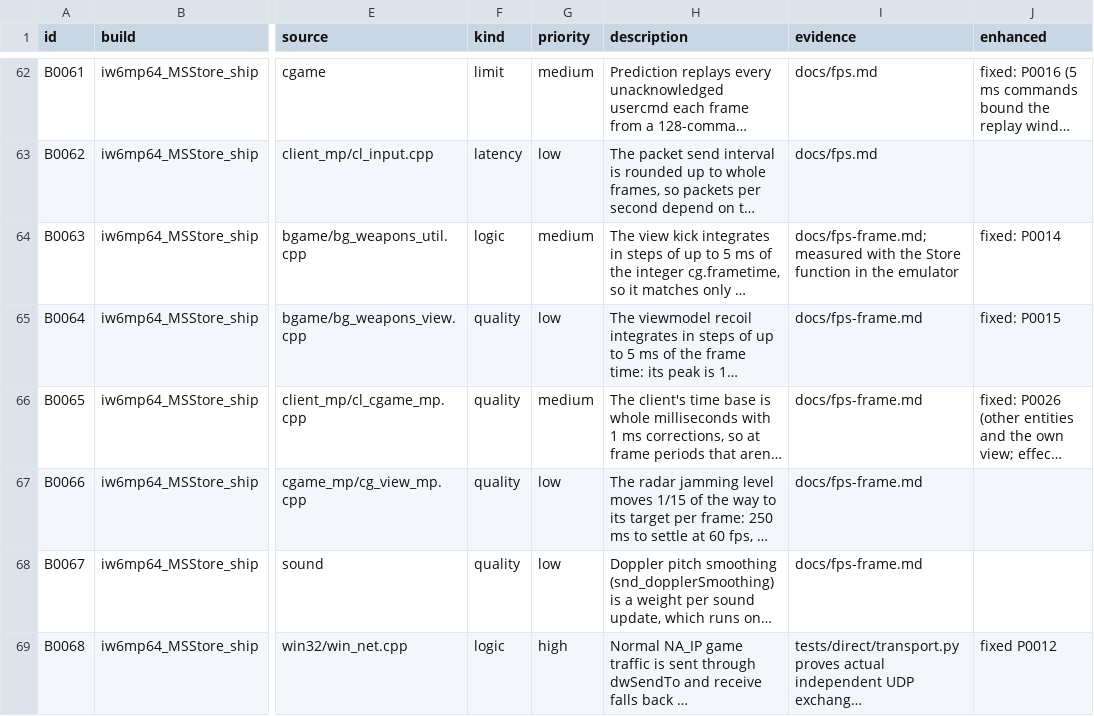
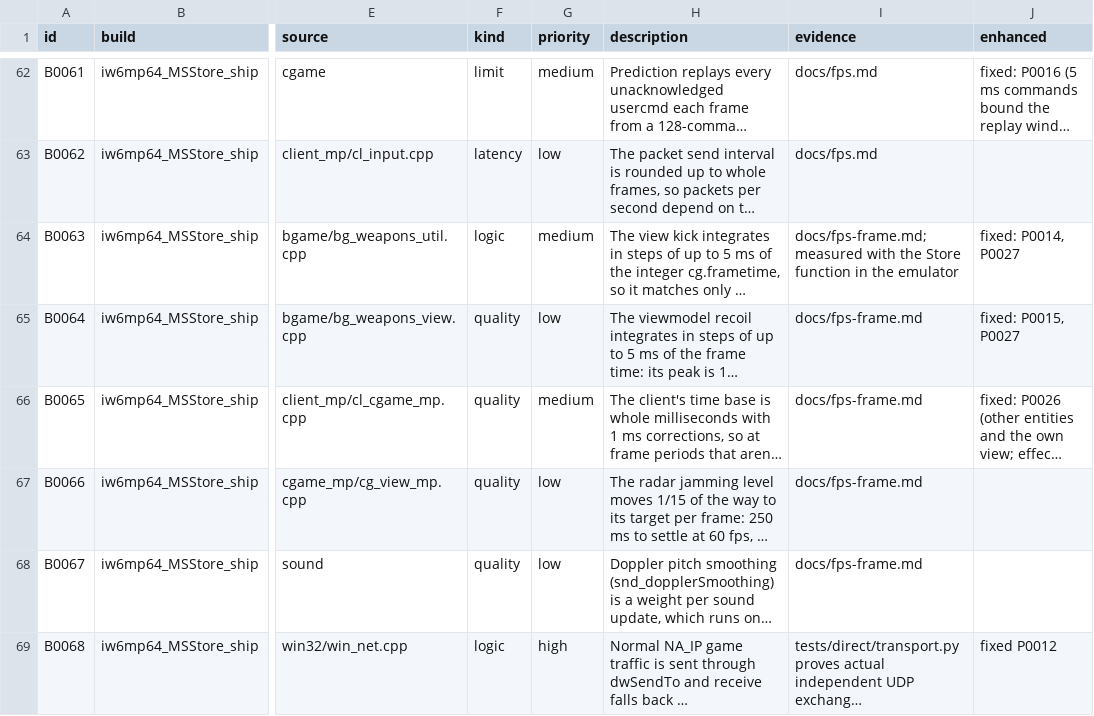
Before and after one commit to lizardpeter/ghosts-decomp, a TSV file: records/bugs.tsv, drawn as a sheet; only a part is shown, gaps mark what is left out; long unchanged cells end in …; the diff names each change by its address in the sheet, - before the commit and + after, or states it on an @@ line.

```diff
--- a/records/bugs.tsv
+++ b/records/bugs.tsv
-J64 (enhanced): fixed: P0014
+J64 (enhanced): fixed: P0014, P0027
-J65 (enhanced): fixed: P0015
+J65 (enhanced): fixed: P0015, P0027
```
Also changed, not shown: records/patches.tsv.
